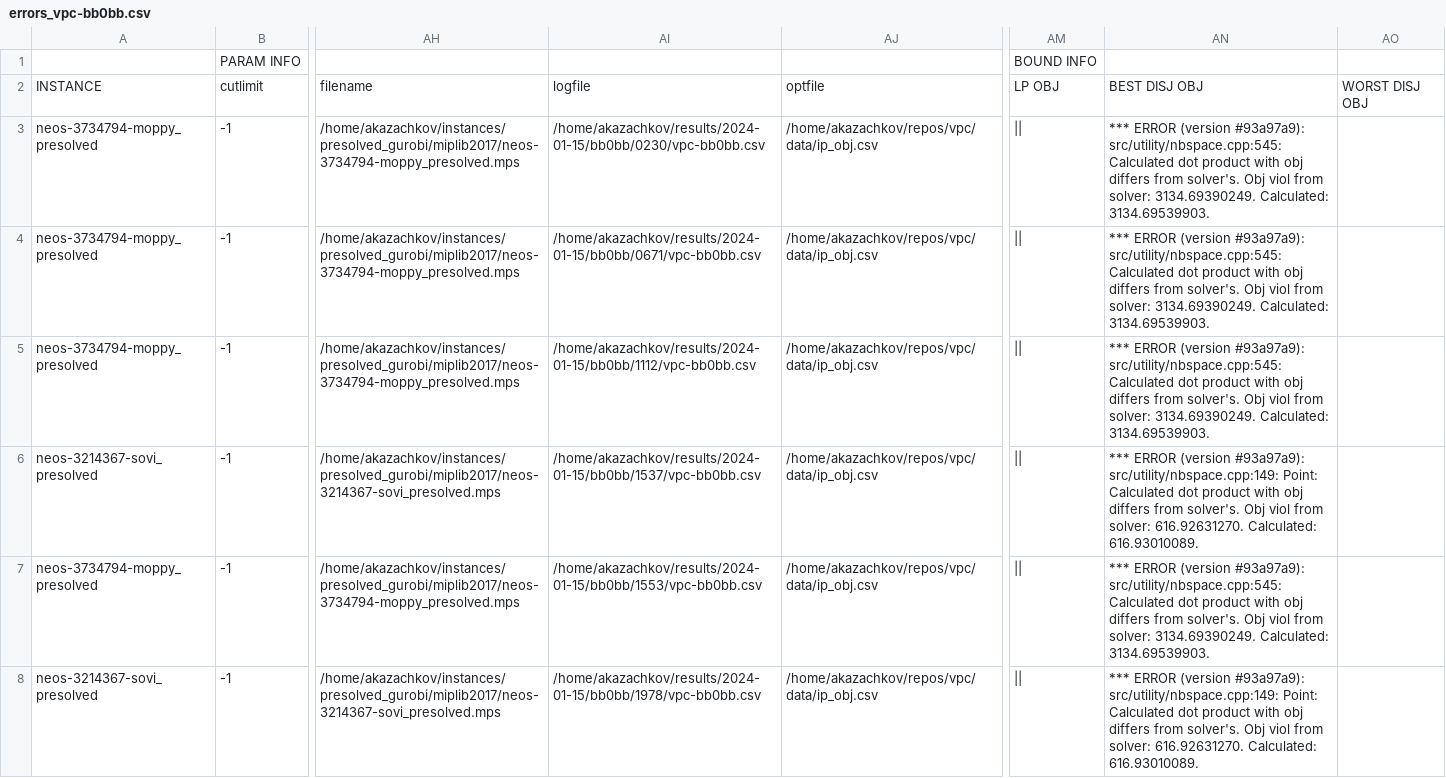
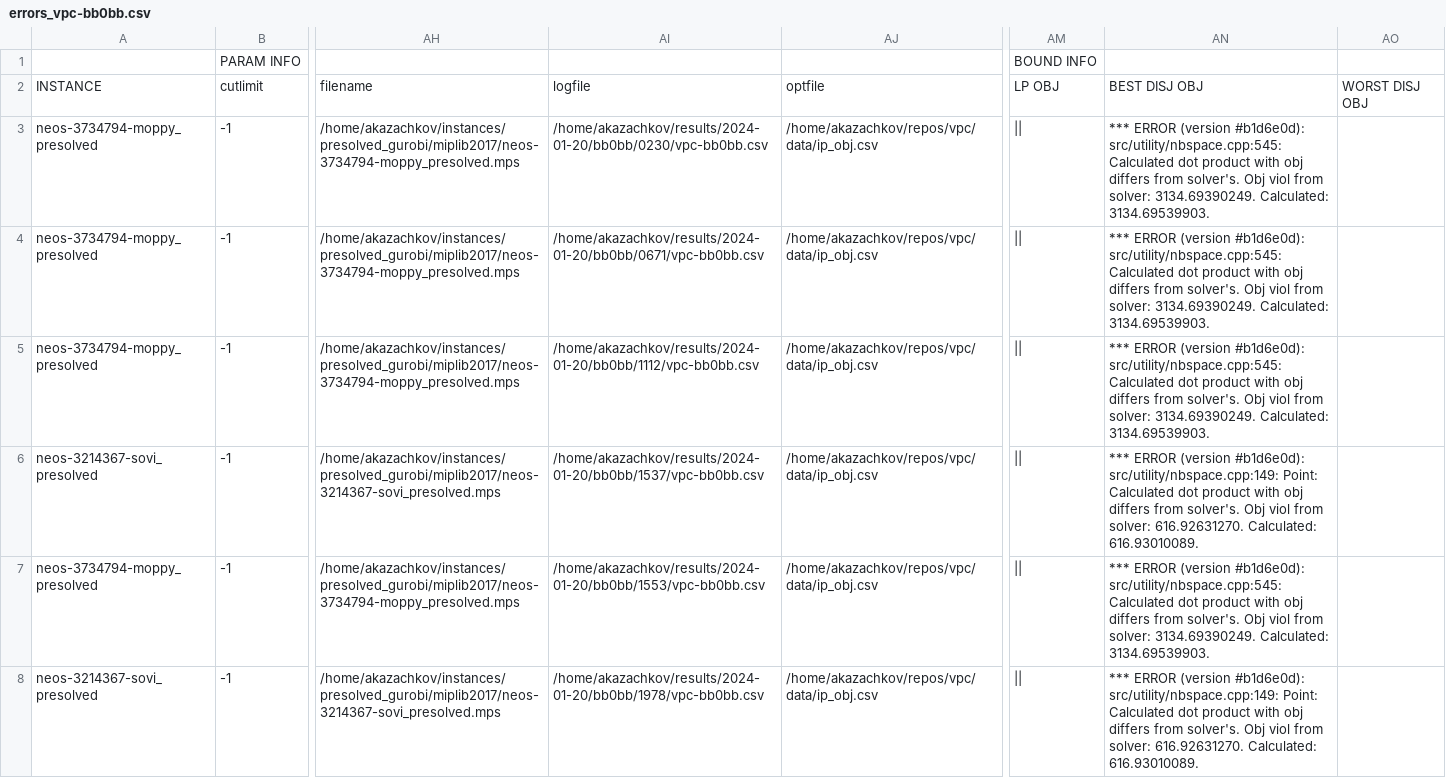
Before and after one commit to akazachk/vpc, a CSV file: results/saved/errors_vpc-bb0bb.csv, drawn as a sheet; only a part is shown, gaps mark what is left out; the diff covers the shown part only; the diff names each change by its address in the sheet, - before the commit and + after, or states it on an @@ line.

Commit message:
Updated plots: latest results, fixed bug with multiplication of timeouts by factor, fixed counting of best disj size for time

```diff
--- a/results/saved/errors_vpc-bb0bb.csv
+++ b/results/saved/errors_vpc-bb0bb.csv
-AI3: /home/akazachkov/results/2024-01-15/bb0bb/0230/vpc-bb0bb.csv
+AI3: /home/akazachkov/results/2024-01-20/bb0bb/0230/vpc-bb0bb.csv
-AN3:AN5: …ERROR (version #93a97a9): src/utility/nbspace.cpp:545: Calculated…
+AN3:AN5: …ERROR (version #b1d6e0d): src/utility/nbspace.cpp:545: Calculated…
-AI4: /home/akazachkov/results/2024-01-15/bb0bb/0671/vpc-bb0bb.csv
+AI4: /home/akazachkov/results/2024-01-20/bb0bb/0671/vpc-bb0bb.csv
-AI5: /home/akazachkov/results/2024-01-15/bb0bb/1112/vpc-bb0bb.csv
+AI5: /home/akazachkov/results/2024-01-20/bb0bb/1112/vpc-bb0bb.csv
-AI6: /home/akazachkov/results/2024-01-15/bb0bb/1537/vpc-bb0bb.csv
+AI6: /home/akazachkov/results/2024-01-20/bb0bb/1537/vpc-bb0bb.csv
-AN6: …ERROR (version #93a97a9): src/utility/nbspace.cpp:149: Point:…
+AN6: …ERROR (version #b1d6e0d): src/utility/nbspace.cpp:149: Point:…
-AI7: /home/akazachkov/results/2024-01-15/bb0bb/1553/vpc-bb0bb.csv
+AI7: /home/akazachkov/results/2024-01-20/bb0bb/1553/vpc-bb0bb.csv
-AN7: …ERROR (version #93a97a9): src/utility/nbspace.cpp:545: Calculated…
+AN7: …ERROR (version #b1d6e0d): src/utility/nbspace.cpp:545: Calculated…
-AI8: /home/akazachkov/results/2024-01-15/bb0bb/1978/vpc-bb0bb.csv
+AI8: /home/akazachkov/results/2024-01-20/bb0bb/1978/vpc-bb0bb.csv
-AN8: …ERROR (version #93a97a9): src/utility/nbspace.cpp:149: Point:…
+AN8: …ERROR (version #b1d6e0d): src/utility/nbspace.cpp:149: Point:…
```
Also changed, not shown: 10 edited cells elsewhere in this file, 1 other file.
